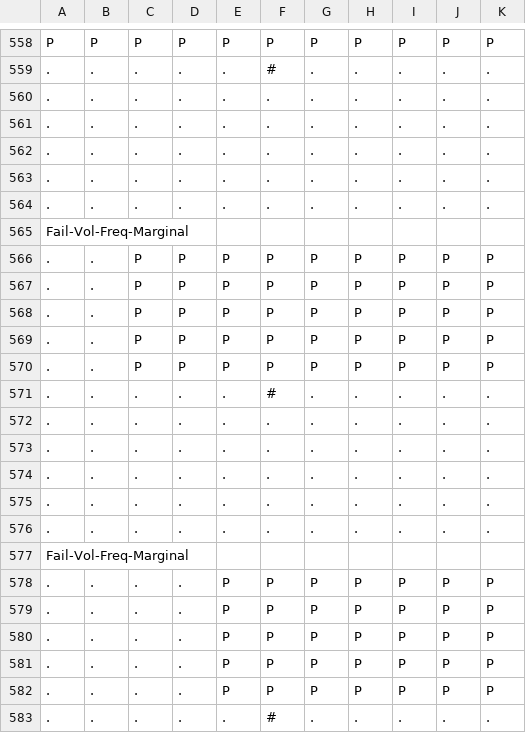
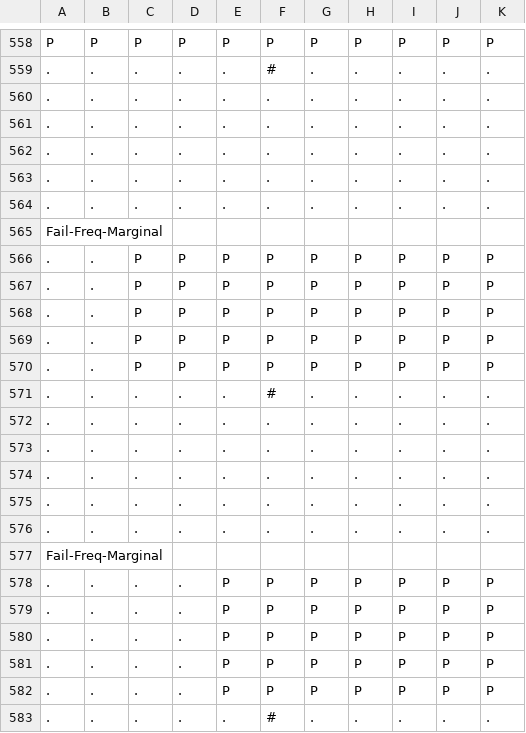
Before and after one commit to showjim/SHM_Detect_Tool, a CSV file: custom_SHM_data.csv, drawn as a sheet; only a part is shown, gaps mark what is left out.

```diff
--- a/custom_SHM_data.csv
+++ b/custom_SHM_data.csv
@@ -564,3 +564,3 @@ P,P,P,P,P,P,P,P,P,P,P
 .,.,.,.,.,.,.,.,.,.,.
-Fail-Vol-Freq-Marginal,,,,,,,,,,
+Fail-Freq-Marginal,,,,,,,,,,
 .,.,P,P,P,P,P,P,P,P,P
@@ -576,3 +576,3 @@ Fail-Vol-Freq-Marginal,,,,,,,,,,
 .,.,.,.,.,.,.,.,.,.,.
-Fail-Vol-Freq-Marginal,,,,,,,,,,
+Fail-Freq-Marginal,,,,,,,,,,
 .,.,.,.,P,P,P,P,P,P,P
```
Also changed, not shown: 2 other files.
